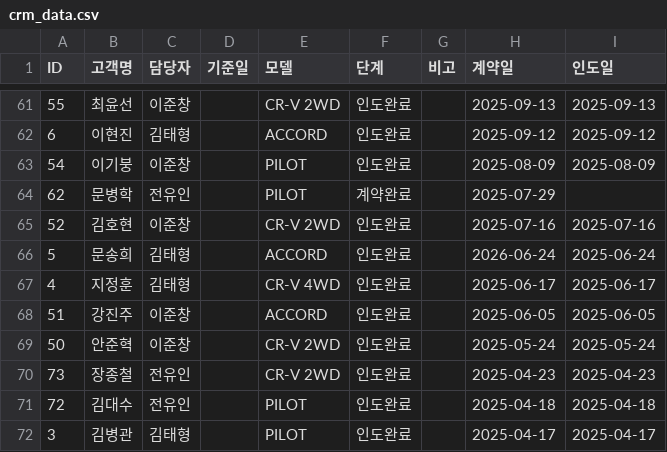
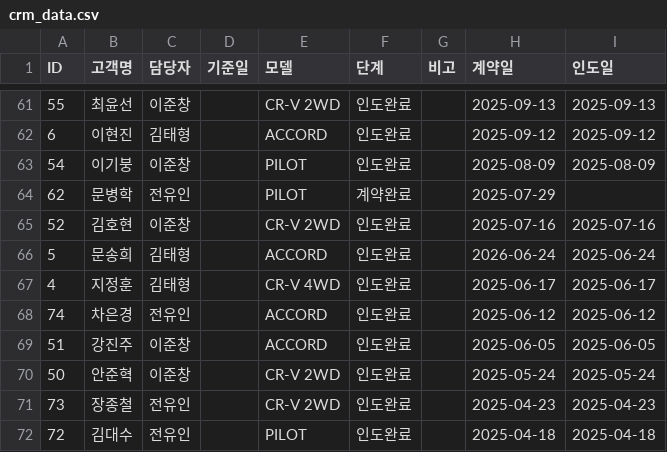
Before and after one commit to tmxpq1234-cmd/honda-crm, a CSV file: crm_data.csv, drawn as a sheet; only a part is shown, gaps mark what is left out; the shorter side is filled out with more unchanged rows.

Commit message:
Update 2026-04-05 02:05:08.486825

```diff
--- a/crm_data.csv
+++ b/crm_data.csv
@@ -67,2 +67,3 @@ ID,고객명,담당자,기준일,모델,단계,비고,계약일,인도일
 4,지정훈,김태형,,CR-V 4WD,인도완료,,2025-06-17,2025-06-17
+74,차은경,전유인,,ACCORD,인도완료,,2025-06-12,2025-06-12
 51,강진주,이준창,,ACCORD,인도완료,,2025-06-05,2025-06-05
```
